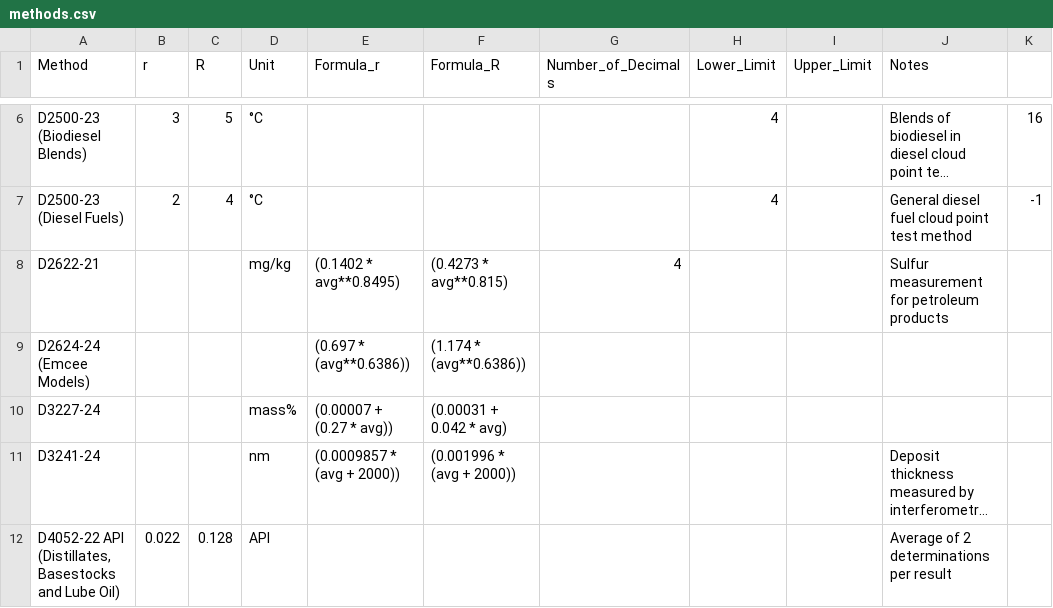
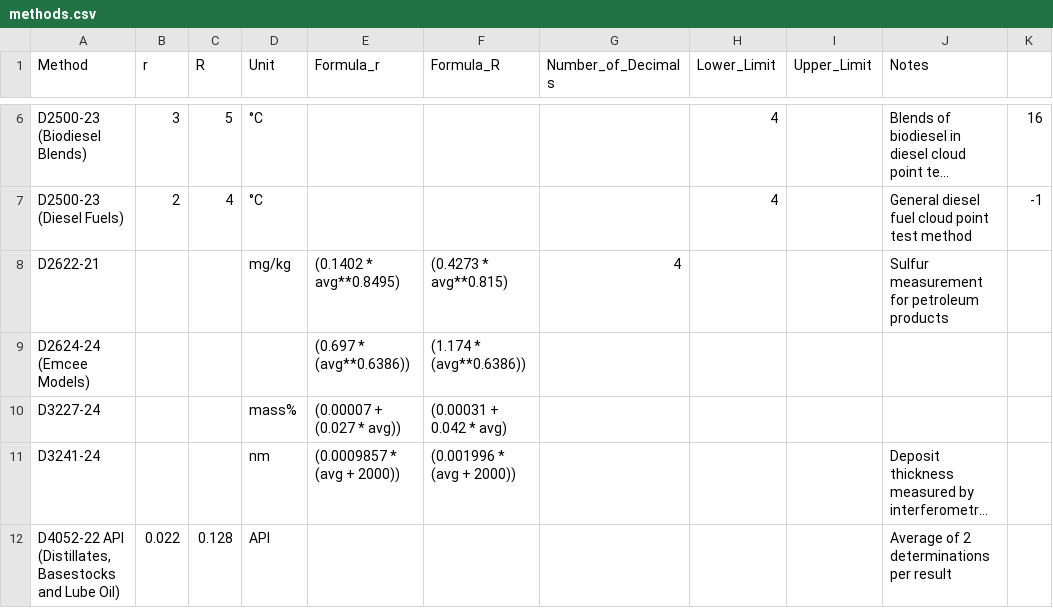
Before and after one commit to jdperalta84/MethodPrecisionCalculator, a CSV file: methods.csv, drawn as a sheet; only a part is shown, gaps mark what is left out; long unchanged cells end in …; the diff names each change by its address in the sheet, - before the commit and + after, or states it on an @@ line.

Commit message:
Update methods.csv

```diff
--- a/methods.csv
+++ b/methods.csv
-E10 (Formula_r): (0.00007 + (0.27 * avg))
+E10 (Formula_r): (0.00007 + (0.027 * avg))
```
